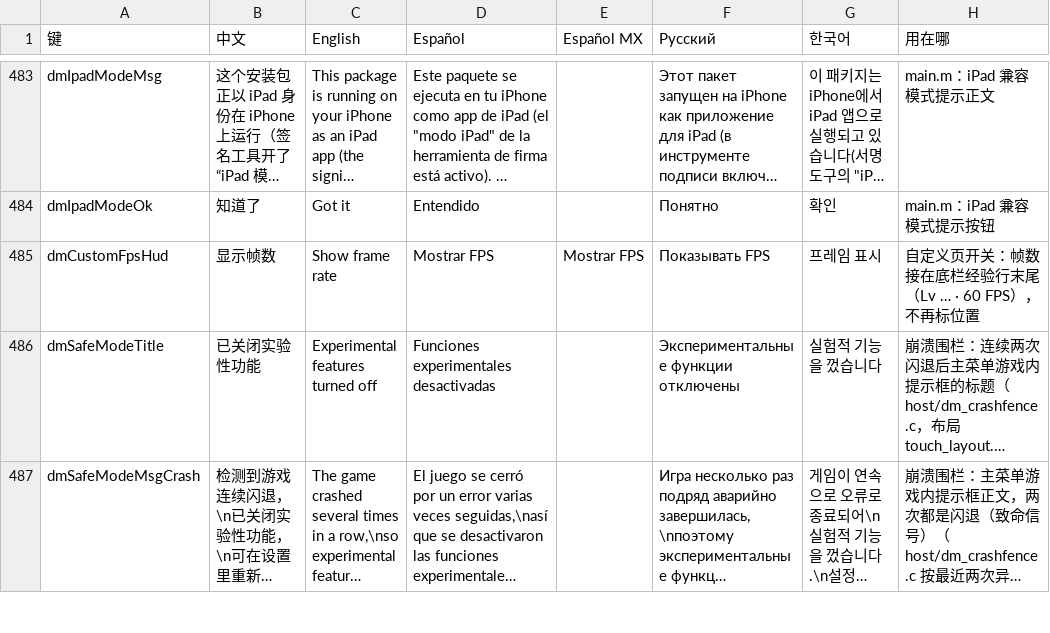
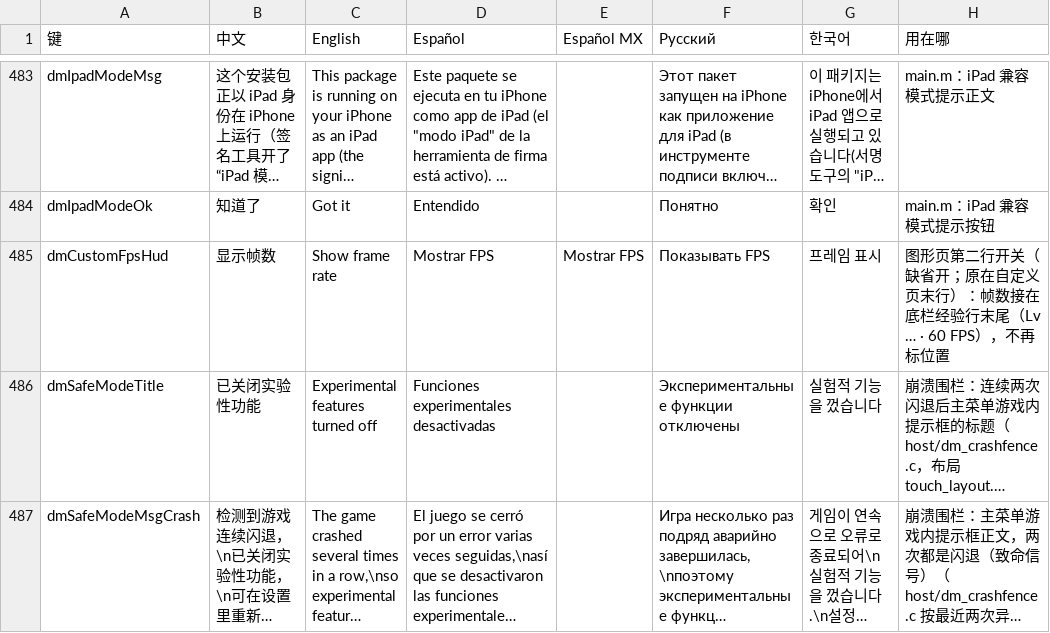
Before and after one commit to augustxxx-debug/d2r-mobile-plus, a TSV file: dm/i18n/ui_text.tsv, drawn as a sheet; only a part is shown, gaps mark what is left out; long unchanged cells end in …; the diff names each change by its address in the sheet, - before the commit and + after, or states it on an @@ line.

```diff
--- a/dm/i18n/ui_text.tsv
+++ b/dm/i18n/ui_text.tsv
-H485 (用在哪): 自定义页开关：帧数接…
+H485 (用在哪): 图形页第二行开关（缺省开；原在自定义页末行）：帧数接…
```
Also changed, not shown: 9 other files.
